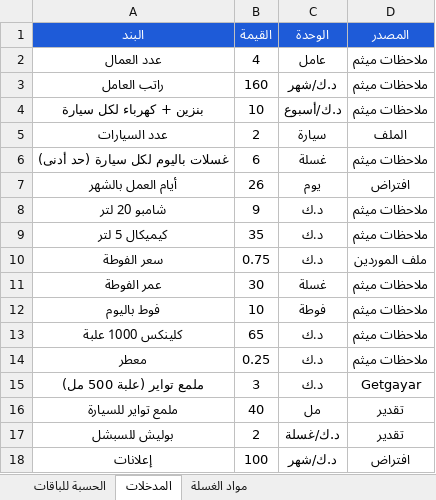
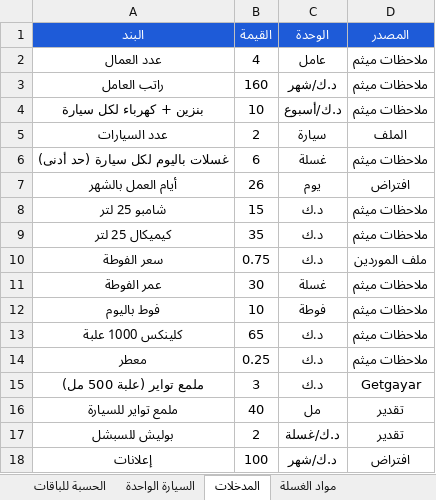
Before and after one commit to Mrmaitham/ATHAR, an Excel workbook: car-wash/finance/cost-per-wash-table.xlsx, sheet المدخلات, drawn as a sheet; values as stored, in another font and other column widths than the file's, no borders; the diff names each change by its address in the sheet, - before the commit and + after, or states it on an @@ line.

```diff
--- a/car-wash/finance/cost-per-wash-table.xlsx (sheet المدخلات)
+++ b/car-wash/finance/cost-per-wash-table.xlsx (sheet المدخلات)
+sheet tab: السيارة الواحدة
-A8 (البند): شامبو 20 لتر
+A8 (البند): شامبو 25 لتر
-B8 (القيمة): 9
+B8 (القيمة): 15
-A9 (البند): كيميكال 5 لتر
+A9 (البند): كيميكال 25 لتر
```
Also changed, not shown: sheet مواد الغسلة, sheet الحسبة للباقات, 1 other file.
